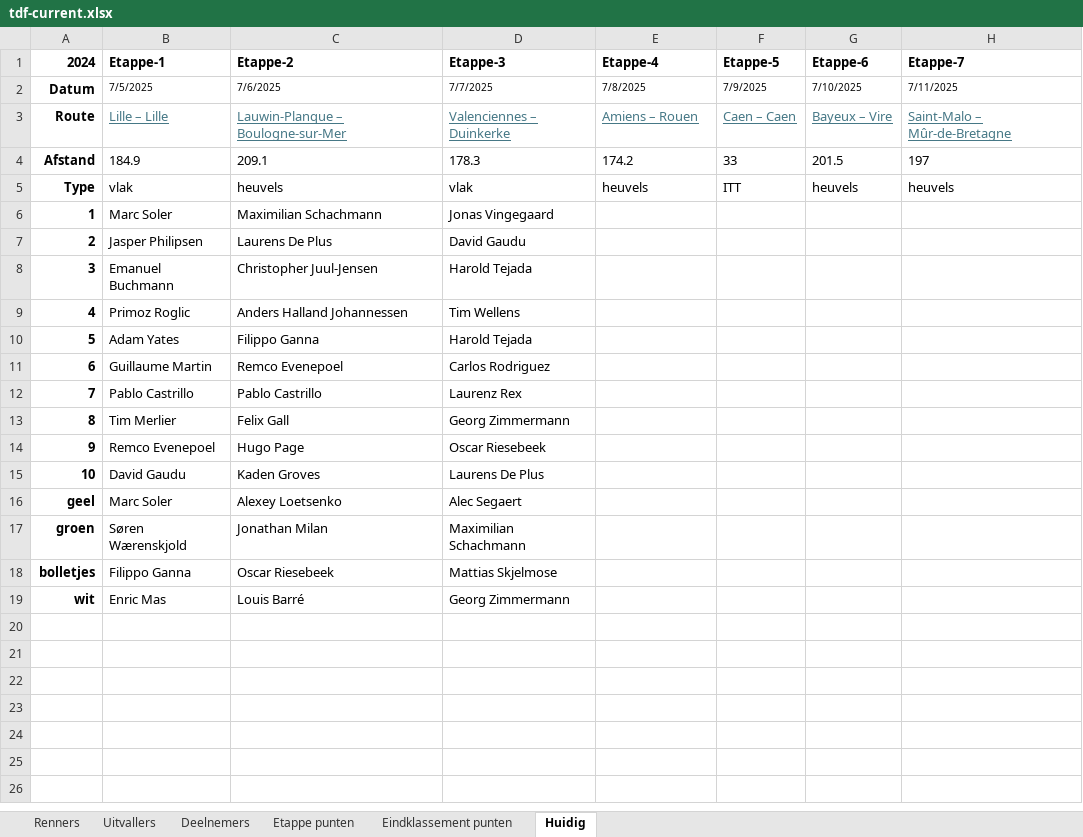
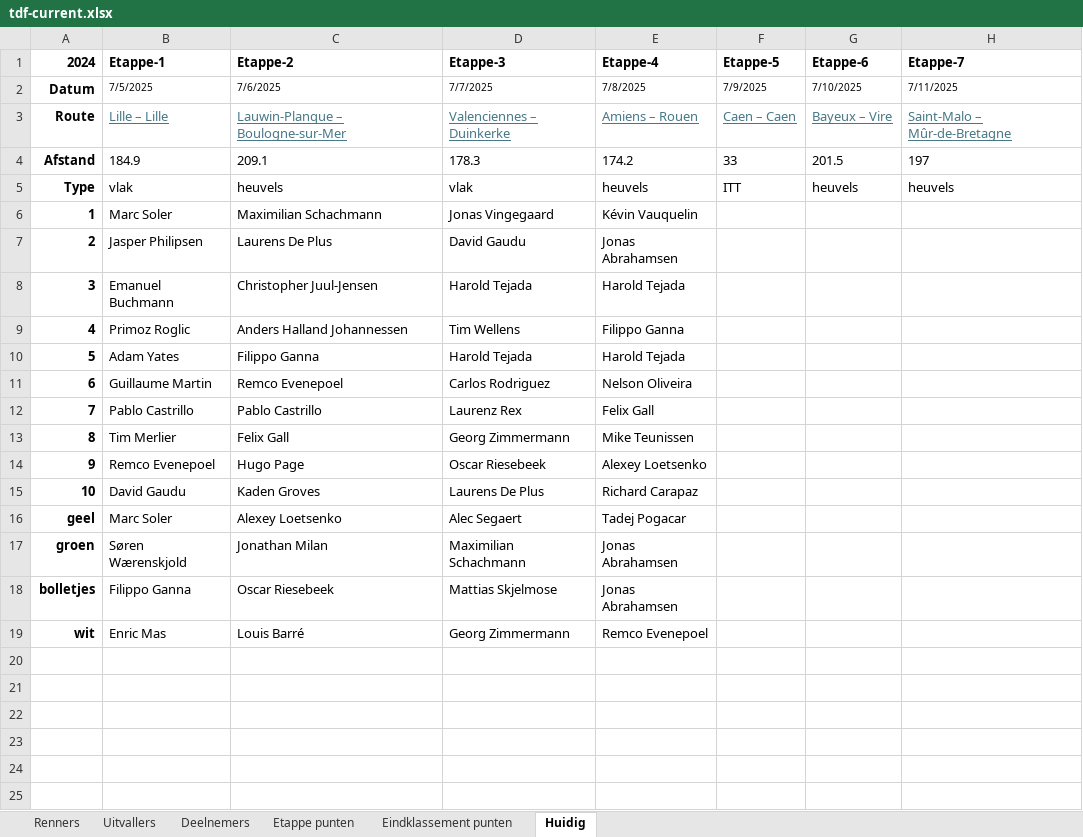
Before and after one commit to PahliAi/TourPloeg2025, an Excel workbook: tdf-current.xlsx, sheet Huidig, drawn as a sheet; only a part is shown; the shorter side is filled out with more unchanged rows; values as stored, in another font and other column widths than the file's, no borders; the diff names each change by its address in the sheet, - before the commit and + after, or states it on an @@ line.

Commit message:
Add files via upload

```diff
--- a/tdf-current.xlsx (sheet Huidig)
+++ b/tdf-current.xlsx (sheet Huidig)
-E6 (Etappe-4): (empty)
+E6 (Etappe-4): Kévin Vauquelin
-E7 (Etappe-4): (empty)
+E7 (Etappe-4): Jonas Abrahamsen
-E8 (Etappe-4): (empty)
+E8 (Etappe-4): Harold Tejada
-E9 (Etappe-4): (empty)
+E9 (Etappe-4): Filippo Ganna
-E10 (Etappe-4): (empty)
+E10 (Etappe-4): Harold Tejada
-E11 (Etappe-4): (empty)
+E11 (Etappe-4): Nelson Oliveira
-E12 (Etappe-4): (empty)
+E12 (Etappe-4): Felix Gall
-E13 (Etappe-4): (empty)
+E13 (Etappe-4): Mike Teunissen
-E14 (Etappe-4): (empty)
+E14 (Etappe-4): Alexey Loetsenko
-E15 (Etappe-4): (empty)
+E15 (Etappe-4): Richard Carapaz
-E16 (Etappe-4): (empty)
+E16 (Etappe-4): Tadej Pogacar
-E17:E18 (Etappe-4): (empty)
+E17:E18 (Etappe-4): Jonas Abrahamsen
-E19 (Etappe-4): (empty)
+E19 (Etappe-4): Remco Evenepoel
```
